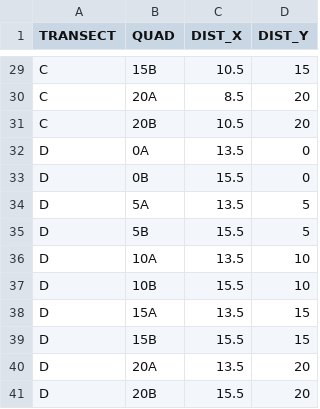
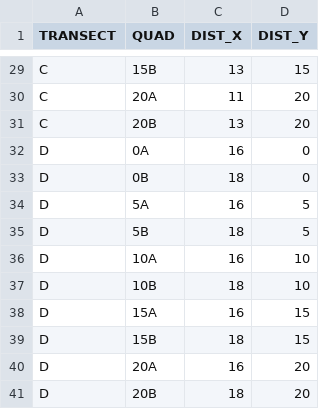
Before and after one commit to bartdifiore/Peters_etal, a CSV file: data/quadrat_coords.csv, drawn as a sheet; only a part is shown, gaps mark what is left out; the diff covers the shown part only; the diff names each change by its address in the sheet, - before the commit and + after, or states it on an @@ line.

```diff
--- a/data/quadrat_coords.csv
+++ b/data/quadrat_coords.csv
-C29 (DIST_X): 10.5
+C29 (DIST_X): 13
-C30 (DIST_X): 8.5
+C30 (DIST_X): 11
-C31 (DIST_X): 10.5
+C31 (DIST_X): 13
-C32 (DIST_X): 13.5
+C32 (DIST_X): 16
-C33 (DIST_X): 15.5
+C33 (DIST_X): 18
-C34 (DIST_X): 13.5
+C34 (DIST_X): 16
-C35 (DIST_X): 15.5
+C35 (DIST_X): 18
-C36 (DIST_X): 13.5
+C36 (DIST_X): 16
-C37 (DIST_X): 15.5
+C37 (DIST_X): 18
-C38 (DIST_X): 13.5
+C38 (DIST_X): 16
-C39 (DIST_X): 15.5
+C39 (DIST_X): 18
-C40 (DIST_X): 13.5
+C40 (DIST_X): 16
-C41 (DIST_X): 15.5
+C41 (DIST_X): 18
```
Also changed, not shown: 27 edited cells elsewhere in this file, 18 other files.
